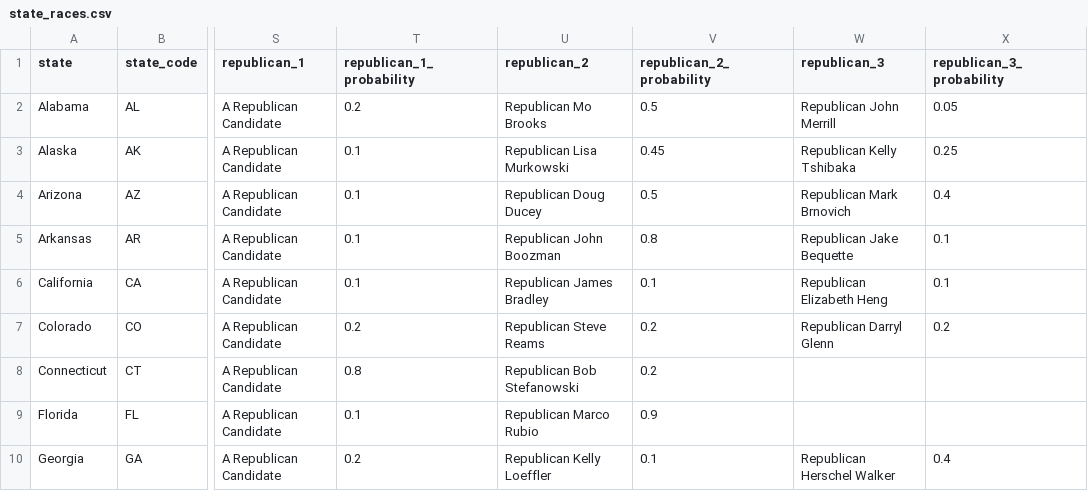
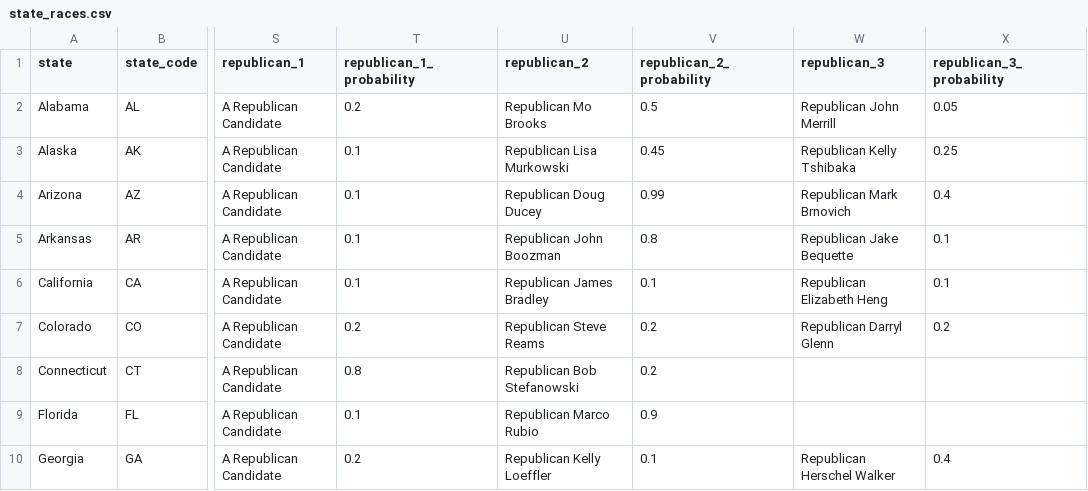
Before and after one commit to carnival-farmer/data, a CSV file: state_races.csv, drawn as a sheet; only a part is shown, gaps mark what is left out; the diff names each change by its address in the sheet, - before the commit and + after, or states it on an @@ line.

Commit message:
Updating data

```diff
--- a/state_races.csv
+++ b/state_races.csv
-V4 (republican_2_probability): 0.5
+V4 (republican_2_probability): 0.99
```
